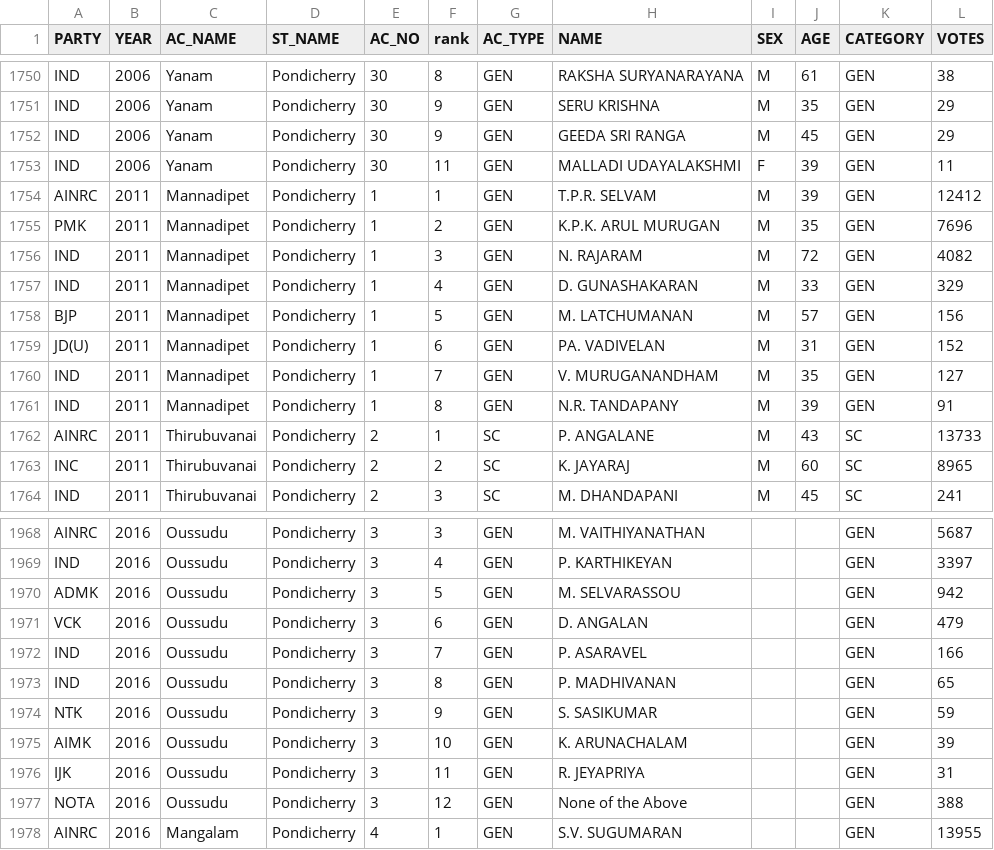
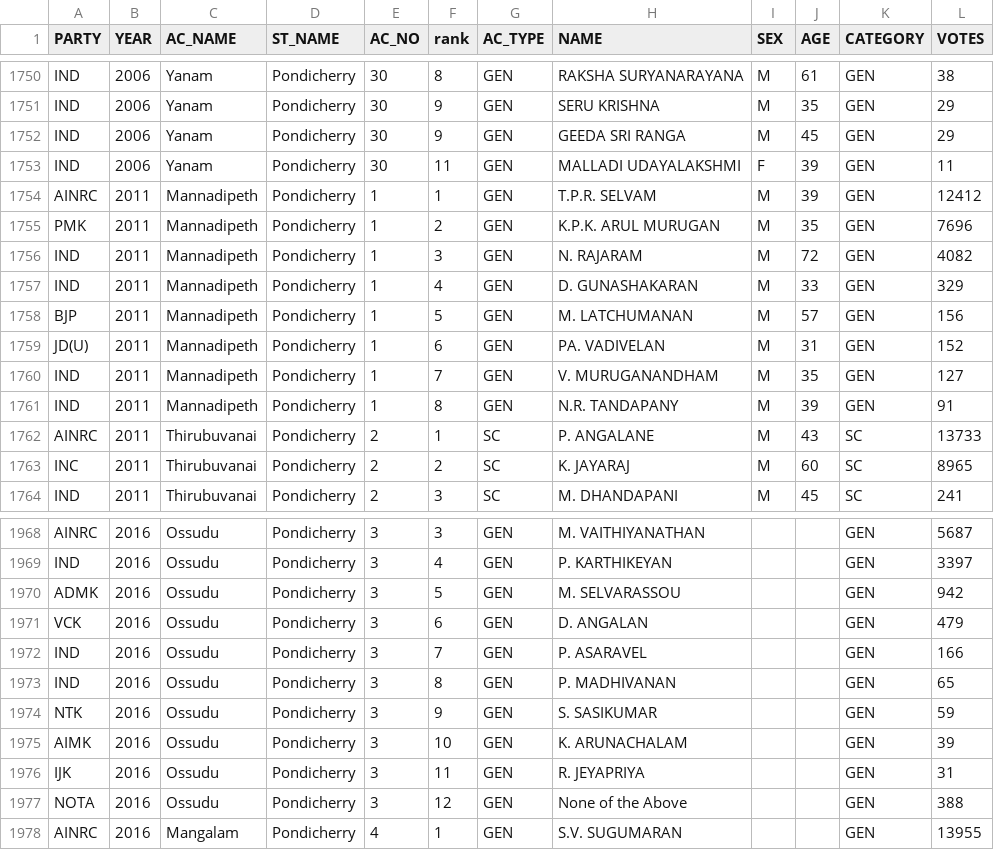
Before and after one commit to Data-Analytics/data-analytics.github.io, a CSV file: Election_Data/assembly_pondi_detail.csv, drawn as a sheet; only a part is shown, gaps mark what is left out; the diff covers the shown part only; the diff names each change by its address in the sheet, - before the commit and + after, or states it on an @@ line.

```diff
--- a/Election_Data/assembly_pondi_detail.csv
+++ b/Election_Data/assembly_pondi_detail.csv
-C1754:C1761 (AC_NAME): Mannadipet
+C1754:C1761 (AC_NAME): Mannadipeth
-C1968:C1977 (AC_NAME): Oussudu
+C1968:C1977 (AC_NAME): Ossudu
```
Also changed, not shown: 51 edited cells elsewhere in this file, 1 other file.
